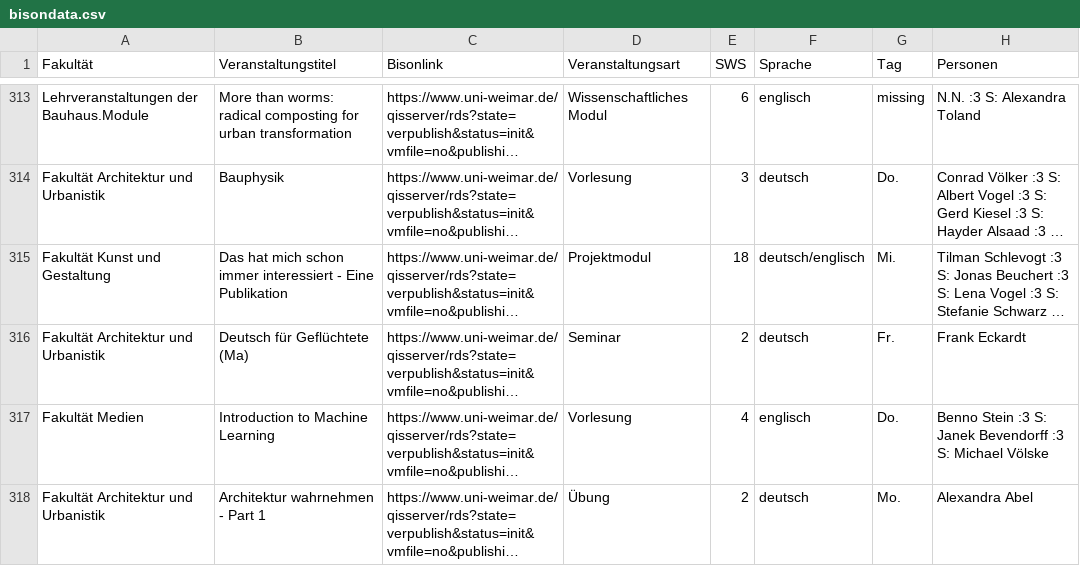
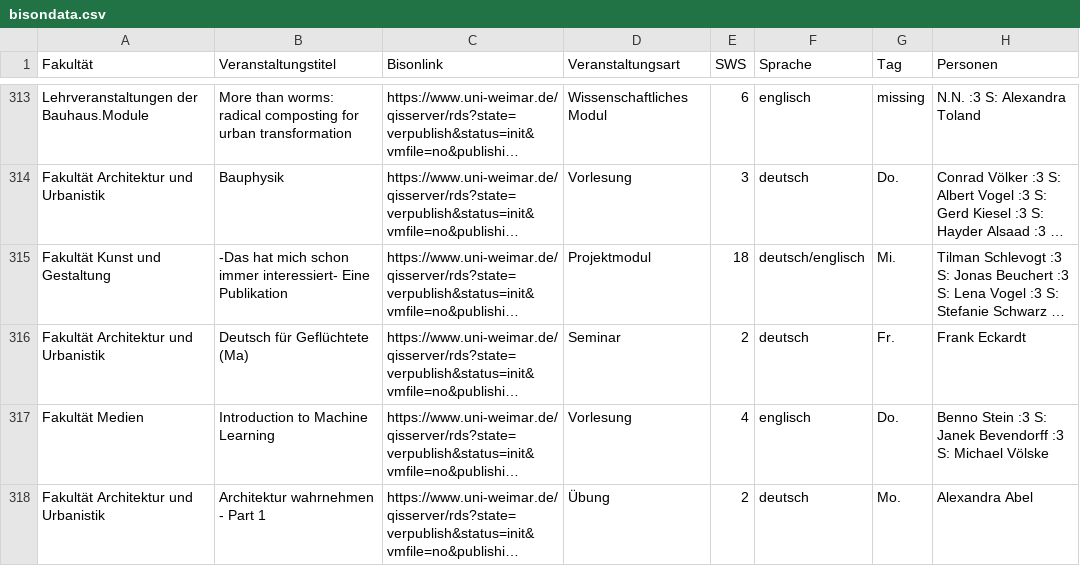
Before and after one commit to henicosa/BisonWatch, a CSV file: data/bisondata.csv, drawn as a sheet; only a part is shown, gaps mark what is left out; long unchanged cells end in …; the diff names each change by its address in the sheet, - before the commit and + after, or states it on an @@ line.

```diff
--- a/data/bisondata.csv
+++ b/data/bisondata.csv
-B315 (Veranstaltungstitel): Das hat mich schon immer interessiert - Eine Publikation
+B315 (Veranstaltungstitel): -Das hat mich schon immer interessiert- Eine Publikation
```
Also changed, not shown: 7 other files.
